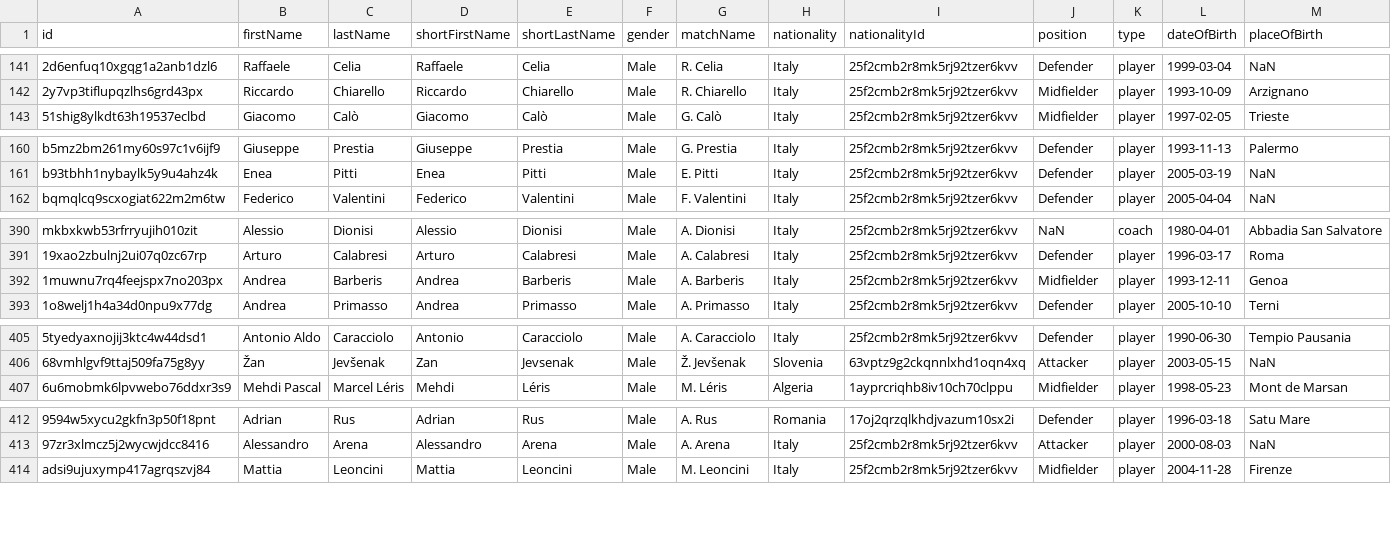
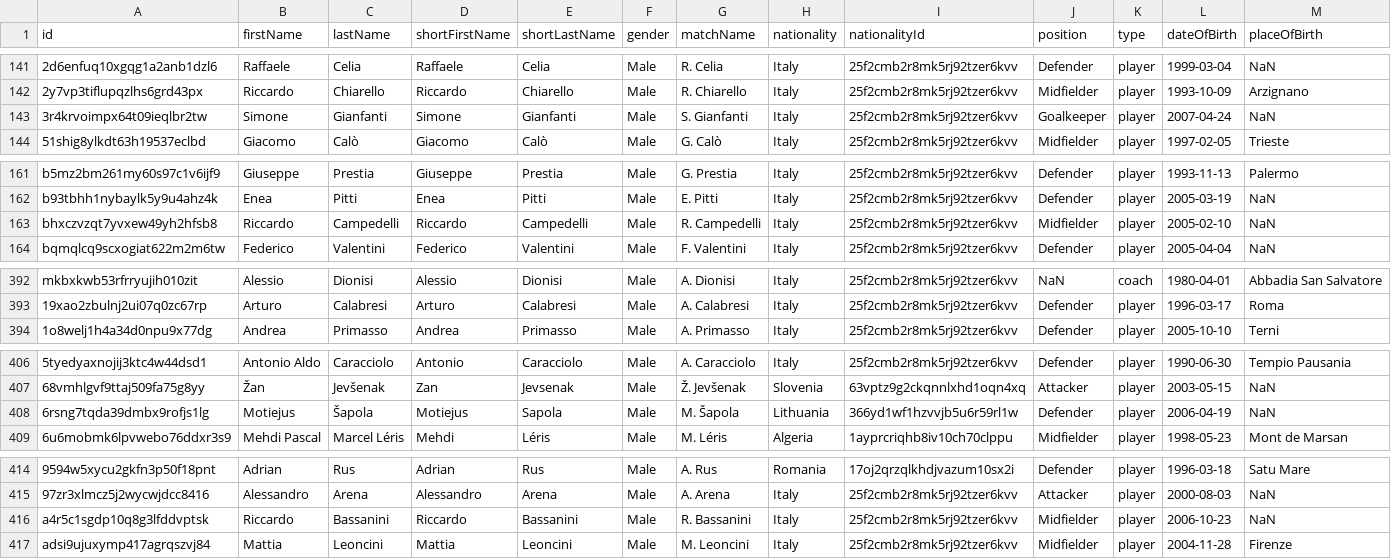
Before and after one commit to AC-Horsens/AC-Horsens-scouting, a CSV file: ITA_Serie_B_2024_2025/squads ITA_Serie_B_2024_2025.csv, drawn as a sheet; only a part is shown, gaps mark what is left out; removed rows and columns are numbered as before the commit, all else as after; rows hold the shown columns only; the diff covers the shown part only; the diff names each change by its address in the sheet, - before the commit and + after, or states it on an @@ line.

```diff
--- a/ITA_Serie_B_2024_2025/squads ITA_Serie_B_2024_2025.csv
+++ b/ITA_Serie_B_2024_2025/squads ITA_Serie_B_2024_2025.csv
+row 143: 3r4krvoimpx64t09ieqlbr2tw | Simone | Gianfanti | Simone | Gianfanti | Male | S. Gianfanti | Italy | 25f2cmb2r8mk5rj92tzer6kvv | Goalkeeper | player | 2007-04-24 | NaN
+row 163: bhxczvzqt7yvxew49yh2hfsb8 | Riccardo | Campedelli | Riccardo | Campedelli | Male | R. Campedelli | Italy | 25f2cmb2r8mk5rj92tzer6kvv | Midfielder | player | 2005-02-10 | NaN
-row 392: 1muwnu7rq4feejspx7no203px | Andrea | Barberis | Andrea | Barberis | Male | A. Barberis | Italy | 25f2cmb2r8mk5rj92tzer6kvv | Midfielder | player | 1993-12-11 | Genoa
+row 408: 6rsng7tqda39dmbx9rofjs1lg | Motiejus | Šapola | Motiejus | Sapola | Male | M. Šapola | Lithuania | 366yd1wf1hzvvjb5u6r59rl1w | Defender | player | 2006-04-19 | NaN
+row 416: a4r5c1sgdp10q8g3lfddvptsk | Riccardo | Bassanini | Riccardo | Bassanini | Male | R. Bassanini | Italy | 25f2cmb2r8mk5rj92tzer6kvv | Midfielder | player | 2006-10-23 | NaN
```
Also changed, not shown: 2 added rows, 1 removed row and 8 edited cells elsewhere in this file, FRA_Ligue_2_2024_2025/matchstats_all FRA_Ligue_2_2024_2025.csv, ROU_Liga_I_2024_2025/pv_all ROU_Liga_I_2024_2025.csv, 15 other files.
